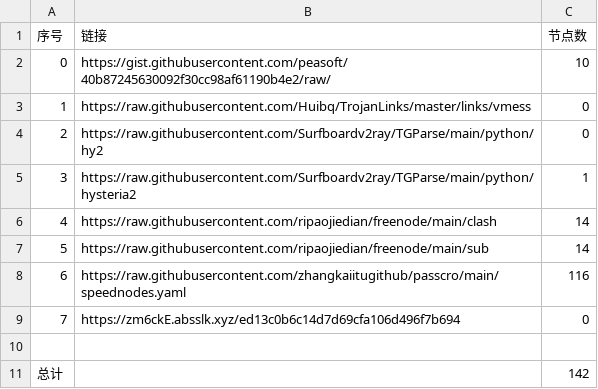
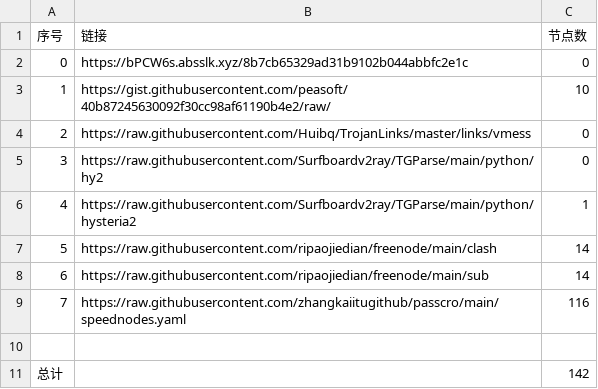
Before and after one commit to hahahahalipoterr/NoMoreWalls, a CSV file: list_result.csv, drawn as a sheet; removed rows and columns are numbered as before the commit, all else as after; the diff names each change by its address in the sheet, - before the commit and + after, or states it on an @@ line.

```diff
--- a/list_result.csv
+++ b/list_result.csv
+row 2: 0 | https://bPCW6s.absslk.xyz/8b7cb65329ad31b9102b044abbfc2e1c | 0
@@ column A (序号) renumbered between rows 3 and 9 @@
-row 9: 7 | https://zm6ckE.absslk.xyz/ed13c0b6c14d7d69cfa106d496f7b694 | 0
```
Also changed, not shown: 3 other files.
